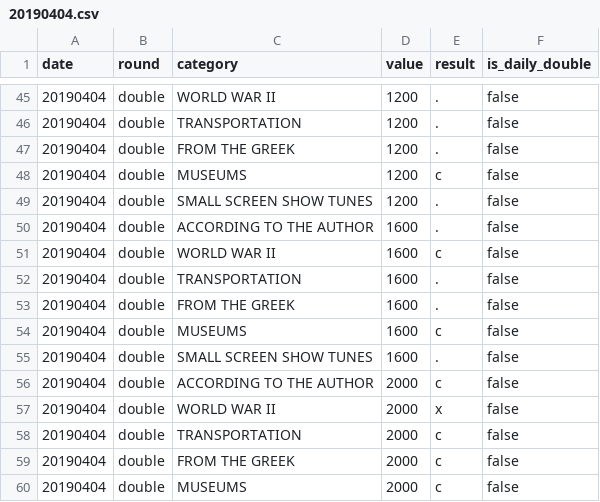
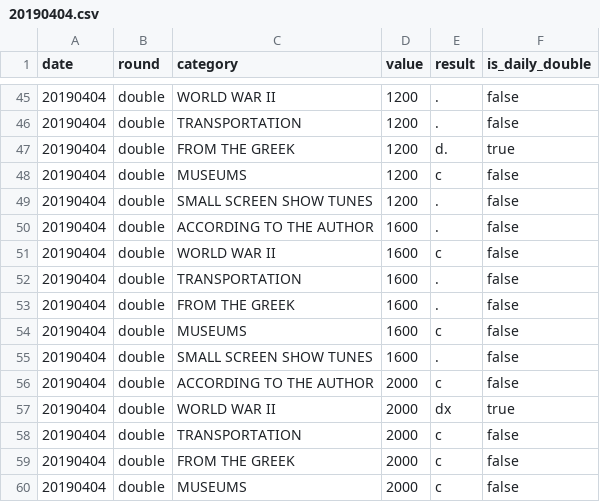
Before and after one commit to noahjcase/coryat-data, a CSV file: games/20190404.csv, drawn as a sheet; only a part is shown, gaps mark what is left out.

Commit message:
configure daily double values for 20190404.csv

```diff
--- a/games/20190404.csv
+++ b/games/20190404.csv
@@ -46,3 +46,3 @@ date,round,category,value,result,is_daily_double
 20190404,double,TRANSPORTATION,1200,.,false
-20190404,double,FROM THE GREEK,1200,.,false
+20190404,double,FROM THE GREEK,1200,d.,true
 20190404,double,MUSEUMS,1200,c,false
@@ -56,3 +56,3 @@ date,round,category,value,result,is_daily_double
 20190404,double,ACCORDING TO THE AUTHOR,2000,c,false
-20190404,double,WORLD WAR II,2000,x,false
+20190404,double,WORLD WAR II,2000,dx,true
 20190404,double,TRANSPORTATION,2000,c,false
```
